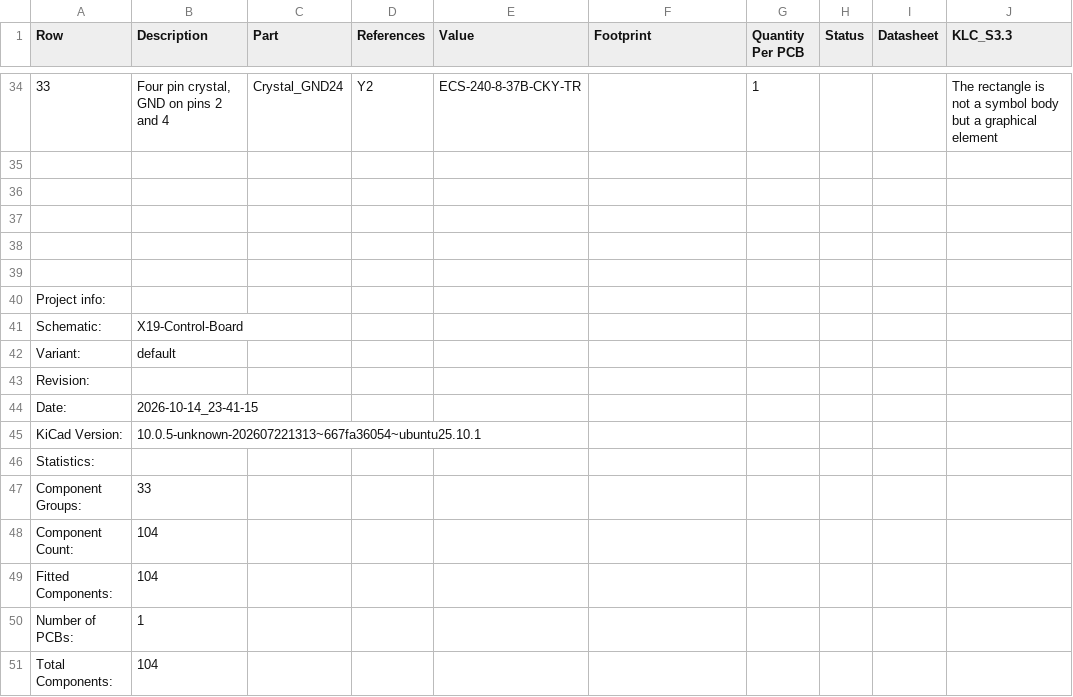
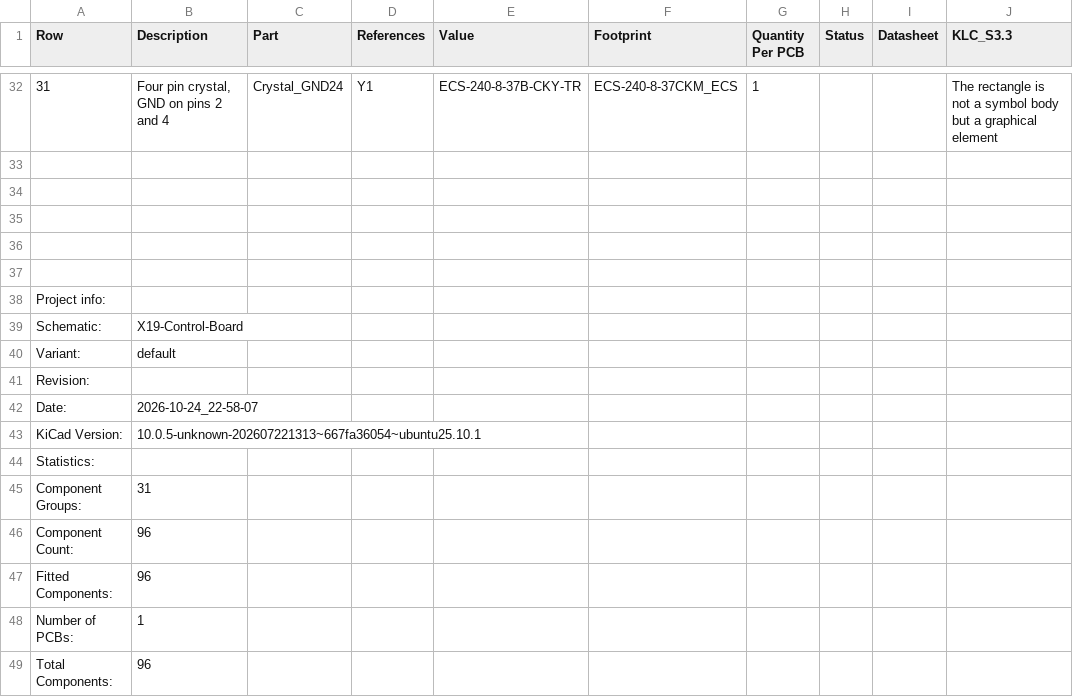
Before and after one commit to purduerov/X19-Control-Board, a CSV file: X19-Control-Board-BOM.csv, drawn as a sheet; only a part is shown, gaps mark what is left out; addresses are those after the commit; the diff covers the shown part only; the diff names each change by its address in the sheet, - before the commit and + after, or states it on an @@ line.

```diff
--- a/X19-Control-Board-BOM.csv
+++ b/X19-Control-Board-BOM.csv
@@ column A (Row) renumbered between rows 4 and 32 @@
-D32 (References): Y2
+D32 (References): Y1
-F32 (Footprint): (empty)
+F32 (Footprint): ECS-240-8-37CKM_ECS
-B42 (Description): 2026-10-14_23-41-15
+B42 (Description): 2026-10-24_22-58-07
-B45 (Description): 33
+B45 (Description): 31
-B46:B47 (Description): 104
+B46:B47 (Description): 96
-B49 (Description): 104
+B49 (Description): 96
```
Also changed, not shown: 5 added rows, 7 removed rows and 58 edited cells elsewhere in this file, 4 other files.
